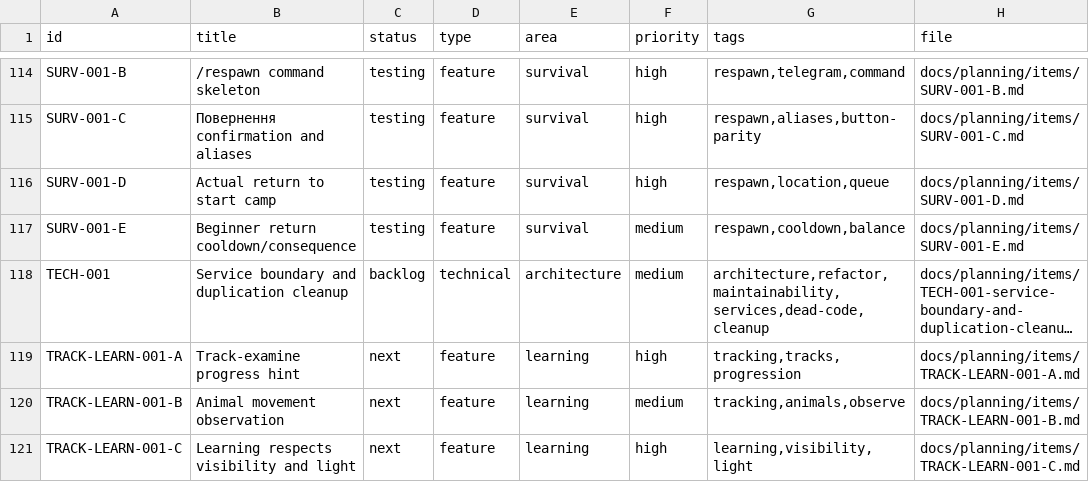
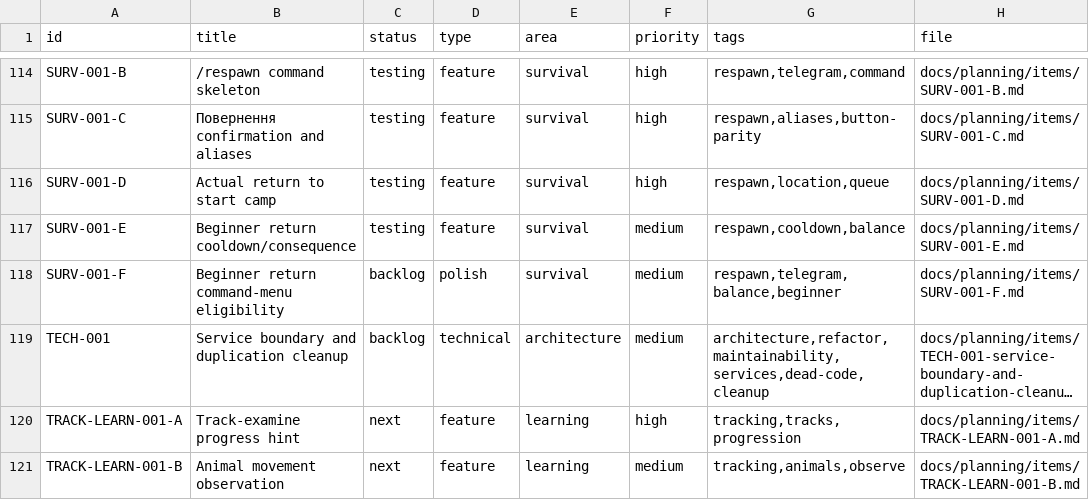
Before and after one commit to q587p/chornolis-marches, a CSV file: docs/planning/exports/issues.csv, drawn as a sheet; only a part is shown, gaps mark what is left out; the shorter side is filled out with more unchanged rows; long unchanged cells end in …; the diff names each change by its address in the sheet, - before the commit and + after, or states it on an @@ line.

Commit message:
Plan respawn command menu eligibility

```diff
--- a/docs/planning/exports/issues.csv
+++ b/docs/planning/exports/issues.csv
+row 118: SURV-001-F | Beginner return command-menu eligibility | backlog | polish | survival | medium | respawn,telegram,balance,beginner | docs/planning/items/SURV-001-F.md
```
Also changed, not shown: 3 other files.
